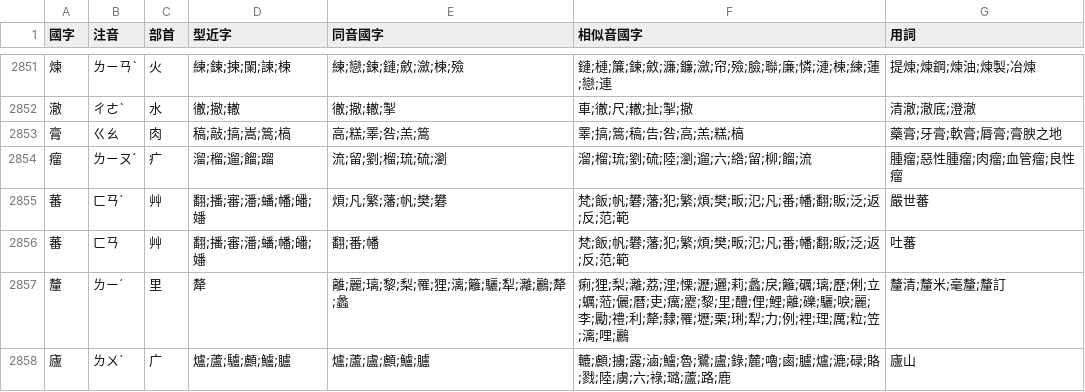
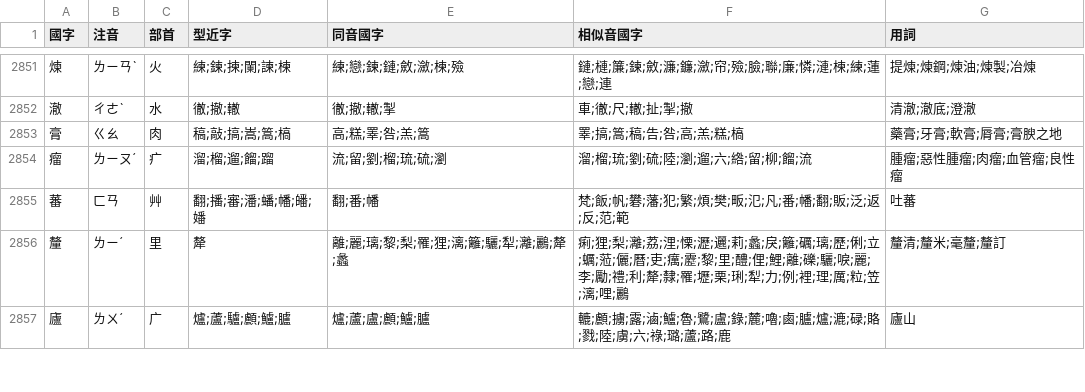
Before and after one commit to kris2808/similar_chinese_characters, a CSV file: 形近同音近音字.csv, drawn as a sheet; only a part is shown, gaps mark what is left out; the diff covers the shown part only; the diff names each change by its address in the sheet, - before the commit and + after, or states it on an @@ line.

Commit message:
update 形近同音近音字.csv

```diff
--- a/形近同音近音字.csv
+++ b/形近同音近音字.csv
-row 2855: 蕃 | ㄈㄢˊ | 艸 | 翻;播;審;潘;蟠;幡;皤;嬏 | 煩;凡;繁;藩;帆;樊;礬 | 梵;飯;帆;礬;藩;犯;繁;煩;樊;畈;氾;凡;番;幡;翻;販;泛;返;反;范;範 | 嚴世蕃
```
Also changed, not shown: 1 removed row and 98 edited cells elsewhere in this file.
